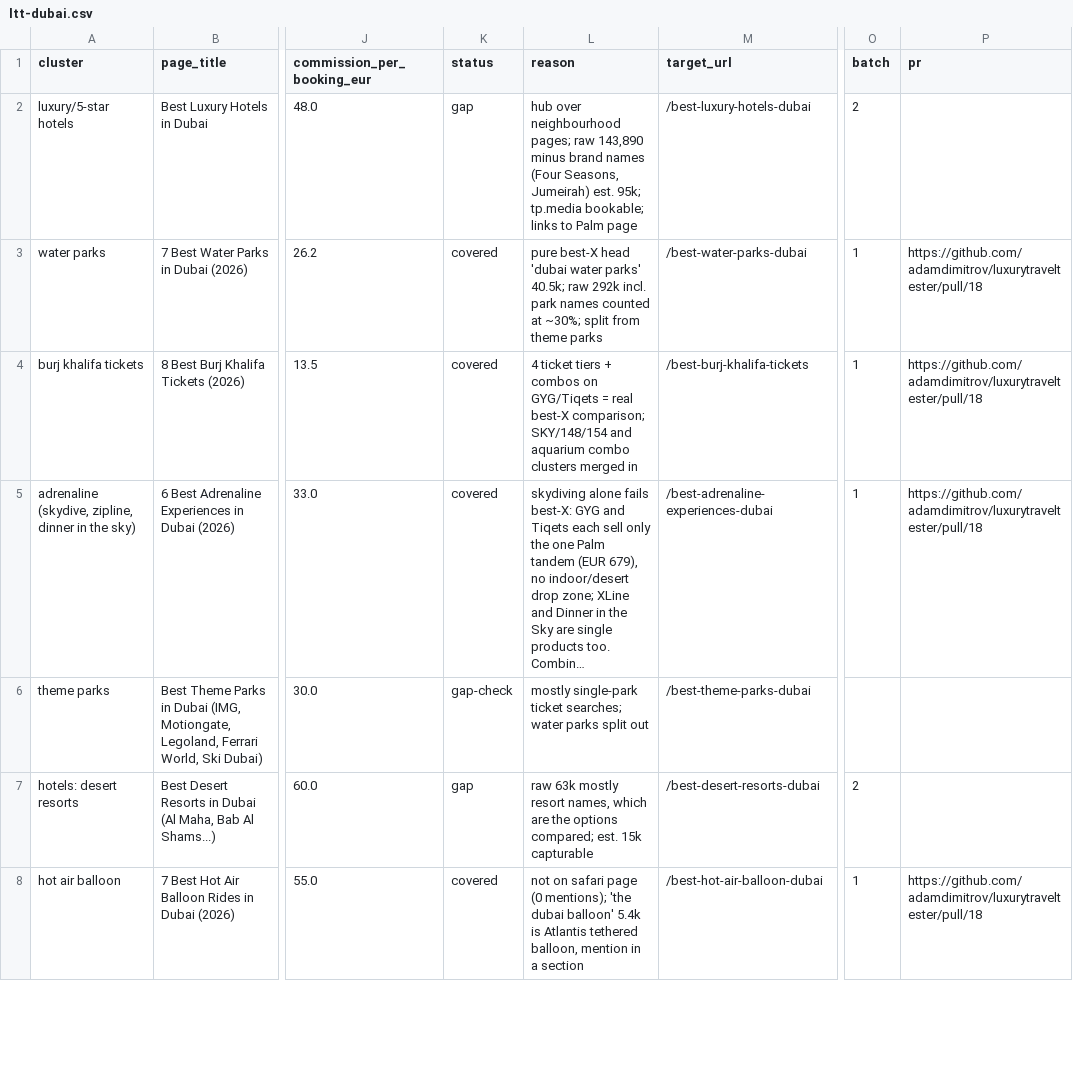
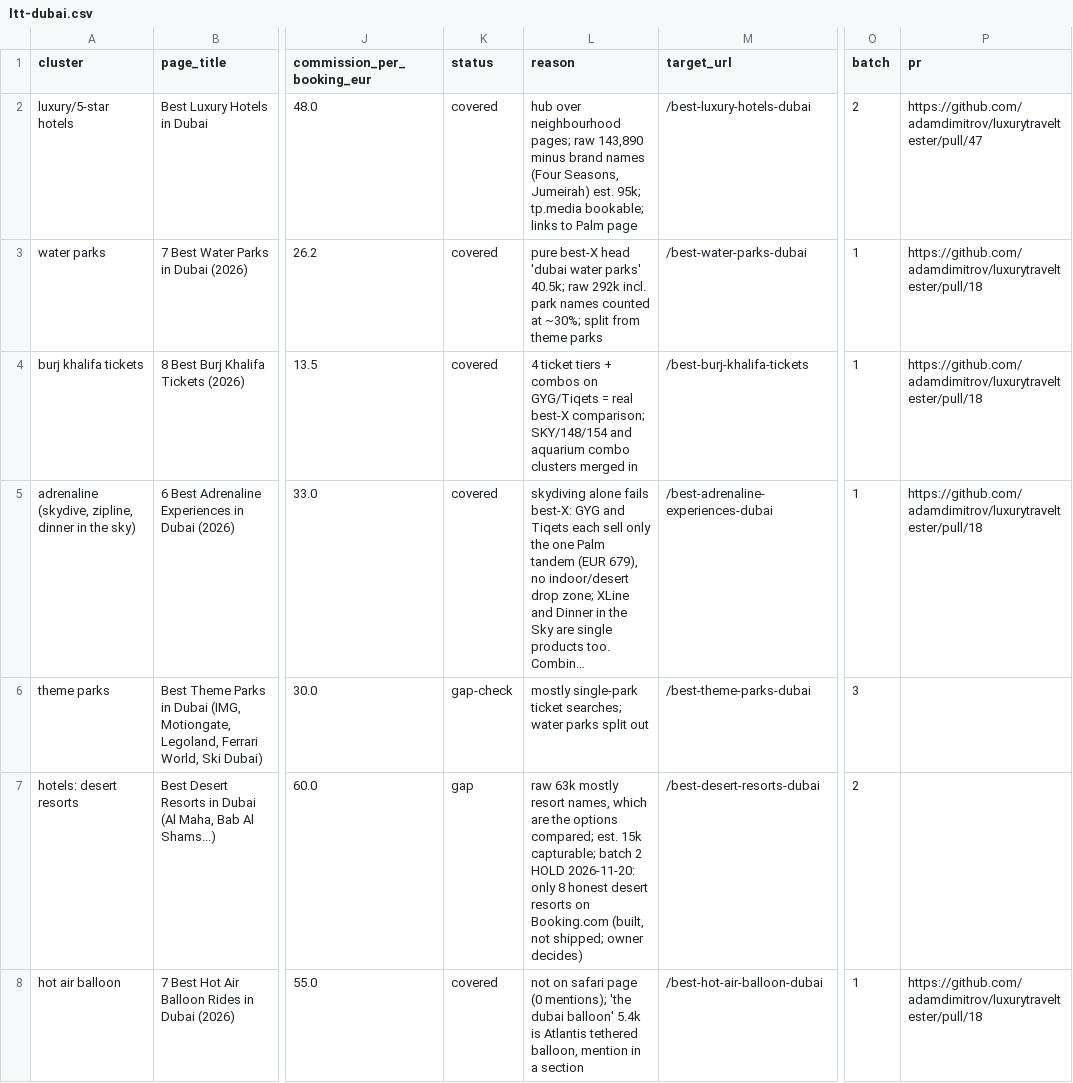
Before and after one commit to adamdimitrov/luxurytraveltester, a CSV file: backlog/ltt-dubai.csv, drawn as a sheet; only a part is shown, gaps mark what is left out; long unchanged cells end in …; the diff covers the shown part only; the diff names each change by its address in the sheet, - before the commit and + after, or states it on an @@ line.

```diff
--- a/backlog/ltt-dubai.csv
+++ b/backlog/ltt-dubai.csv
-K2 (status): gap
+K2 (status): covered
-P2 (pr): (empty)
+P2 (pr): https://github.com/adamdimitrov/luxurytraveltester/pull/47
-O6 (batch): (empty)
+O6 (batch): 3
-L7 (reason): …est. 15k capturable
+L7 (reason): …est. 15k capturable; batch 2 HOLD 2026-11-20: only 8 honest desert resorts on Booking.com (built, not shipped; owner decides)
```
Also changed, not shown: 31 edited cells elsewhere in this file.
